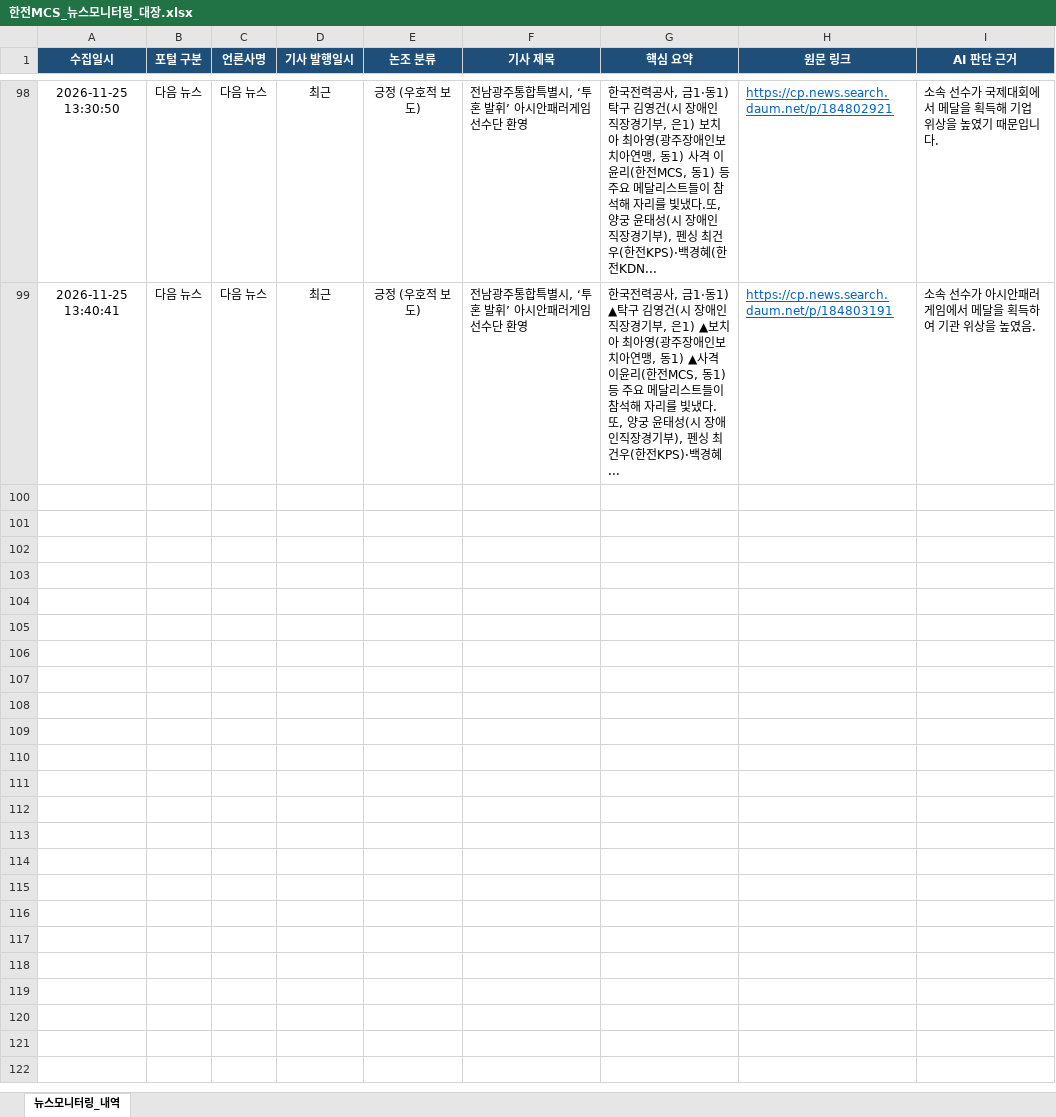
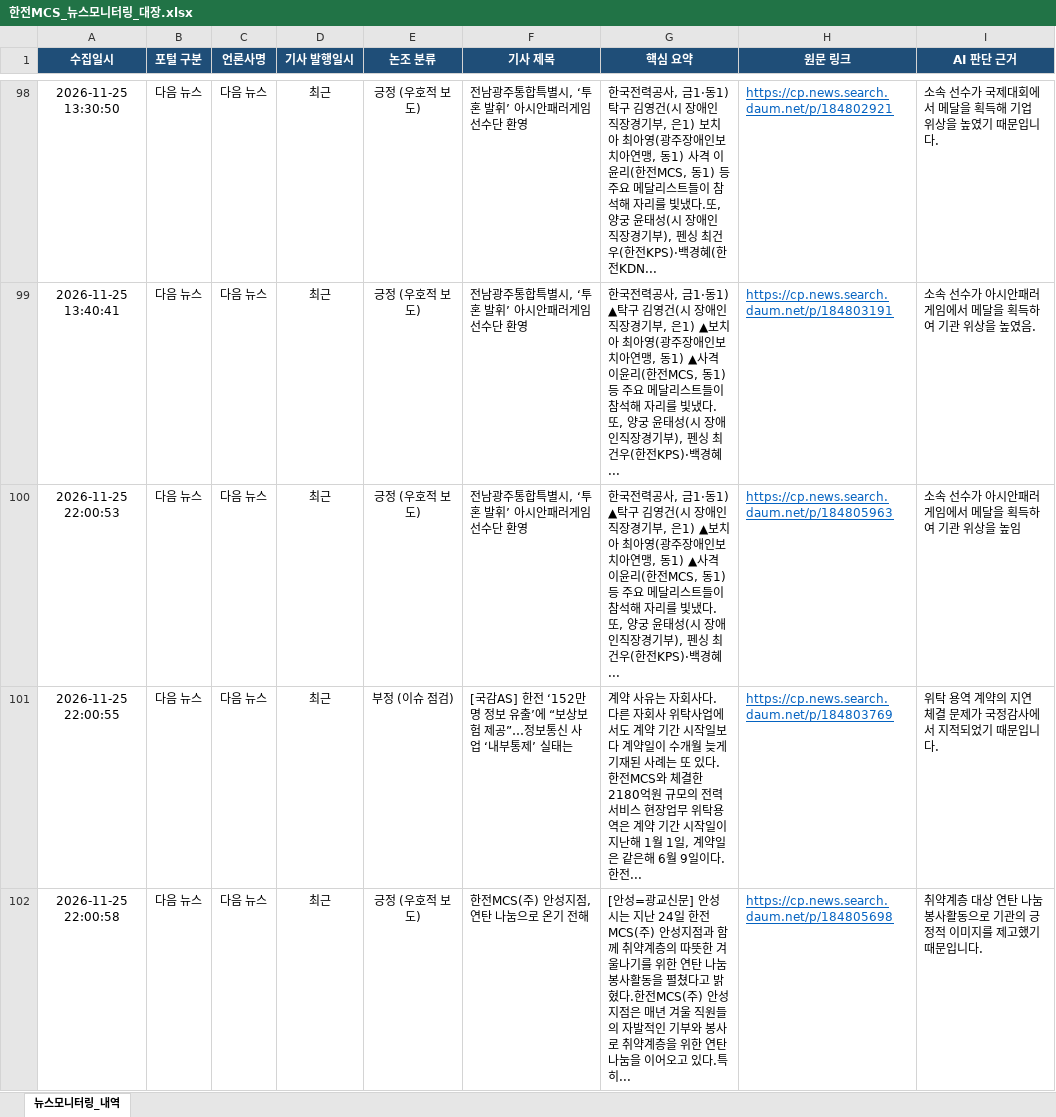
Before and after one commit to kepcomcs-jeon/kepco-mcs-news, an Excel workbook: 한전MCS_뉴스모니터링_대장.xlsx, sheet 뉴스모니터링_내역, drawn as a sheet; only a part is shown, gaps mark what is left out; values as stored, in another font and other column widths than the file's, no borders; the diff names each change by its address in the sheet, - before the commit and + after, or states it on an @@ line.

```diff
--- a/한전MCS_뉴스모니터링_대장.xlsx (sheet 뉴스모니터링_내역)
+++ b/한전MCS_뉴스모니터링_대장.xlsx (sheet 뉴스모니터링_내역)
+row 100: 2026-11-25 22:00:53 | 다음 뉴스 | 다음 뉴스 | 최근 | 긍정 (우호적 보도) | 전남광주통합특별시, ‘투혼 발휘’ 아시안패러게임 선수단 환영 | 한국전력공사, 금1·동1) ▲탁구 김영건(시 장애인직장경기부, 은1) ▲보치아 최아영(광주장애인보치아연맹, 동1) ▲사격 이윤리(한전MCS, 동1) 등 주요 메달리스트들이 참석해 자리를 빛냈다. 또, 양궁 윤태성(시 장애인직장경기부), 펜싱 최건우(한전KPS)·백경혜... | https://cp.news.search.daum.net/p/184805963 | 소속 선수가 아시안패러게임에서 메달을 획득하여 기관 위상을 높임
+row 101: 2026-11-25 22:00:55 | 다음 뉴스 | 다음 뉴스 | 최근 | 부정 (이슈 점검) | [국감AS] 한전 ‘152만명 정보 유출’에 “보상보험 제공”…정보통신 사업 ‘내부통제’ 실태는 | 계약 사유는 자회사다. 다른 자회사 위탁사업에서도 계약 기간 시작일보다 계약일이 수개월 늦게 기재된 사례는 또 있다. 한전MCS와 체결한 2180억원 규모의 전력 서비스 현장업무 위탁용역은 계약 기간 시작일이 지난해 1월 1일, 계약일은 같은해 6월 9일이다. 한전... | https://cp.news.search.daum.net/p/184803769 | 위탁 용역 계약의 지연 체결 문제가 국정감사에서 지적되었기 때문입니다.
+row 102: 2026-11-25 22:00:58 | 다음 뉴스 | 다음 뉴스 | 최근 | 긍정 (우호적 보도) | 한전MCS(주) 안성지점, 연탄 나눔으로 온기 전해 | [안성=광교신문] 안성시는 지난 24일 한전MCS(주) 안성지점과 함께 취약계층의 따뜻한 겨울나기를 위한 연탄 나눔 봉사활동을 펼쳤다고 밝혔다.한전MCS(주) 안성지점은 매년 겨울 직원들의 자발적인 기부와 봉사로 취약계층을 위한 연탄 나눔을 이어오고 있다.특히... | https://cp.news.search.daum.net/p/184805698 | 취약계층 대상 연탄 나눔 봉사활동으로 기관의 긍정적 이미지를 제고했기 때문입니다.
```
Also changed, not shown: 1 other file.
